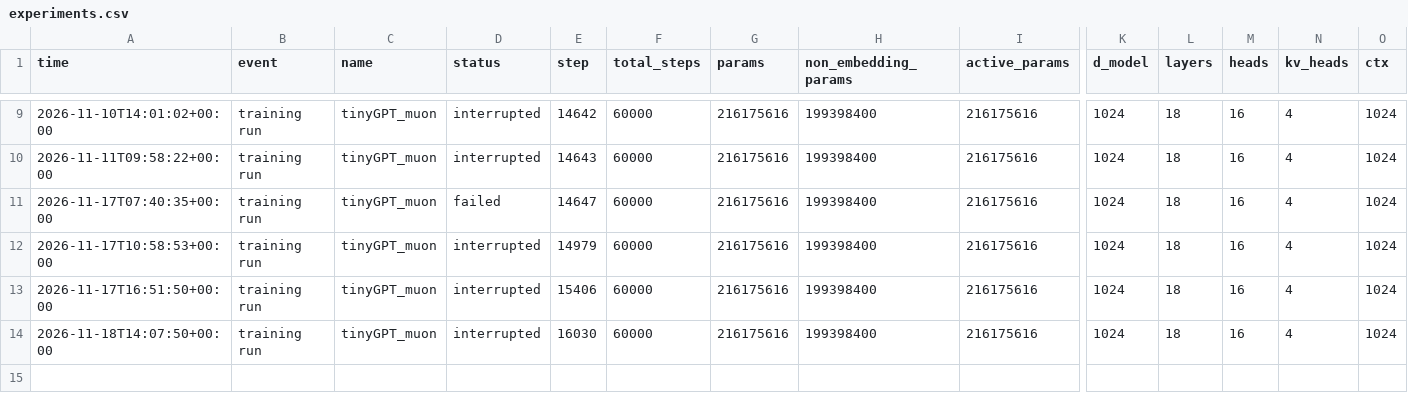
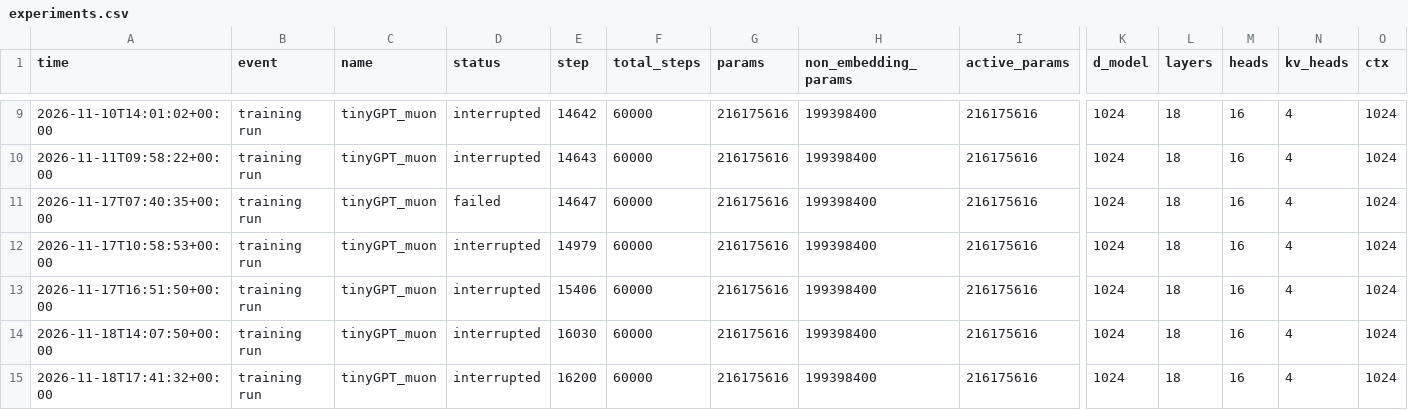
Before and after one commit to AlfredPgen/Local-AI, a CSV file: results/experiments.csv, drawn as a sheet; only a part is shown, gaps mark what is left out; rows hold the shown columns only; the diff names each change by its address in the sheet, - before the commit and + after, or states it on an @@ line.

Commit message:
Experiments: training run tinyGPT_muon interrupted

```diff
--- a/results/experiments.csv
+++ b/results/experiments.csv
+row 15: 2026-11-18T17:41:32+00:00 | training run | tinyGPT_muon | interrupted | 16200 | 60000 | 216175616 | 199398400 | 216175616 | 1024 | 18 | 16 | 4 | 1024
```
